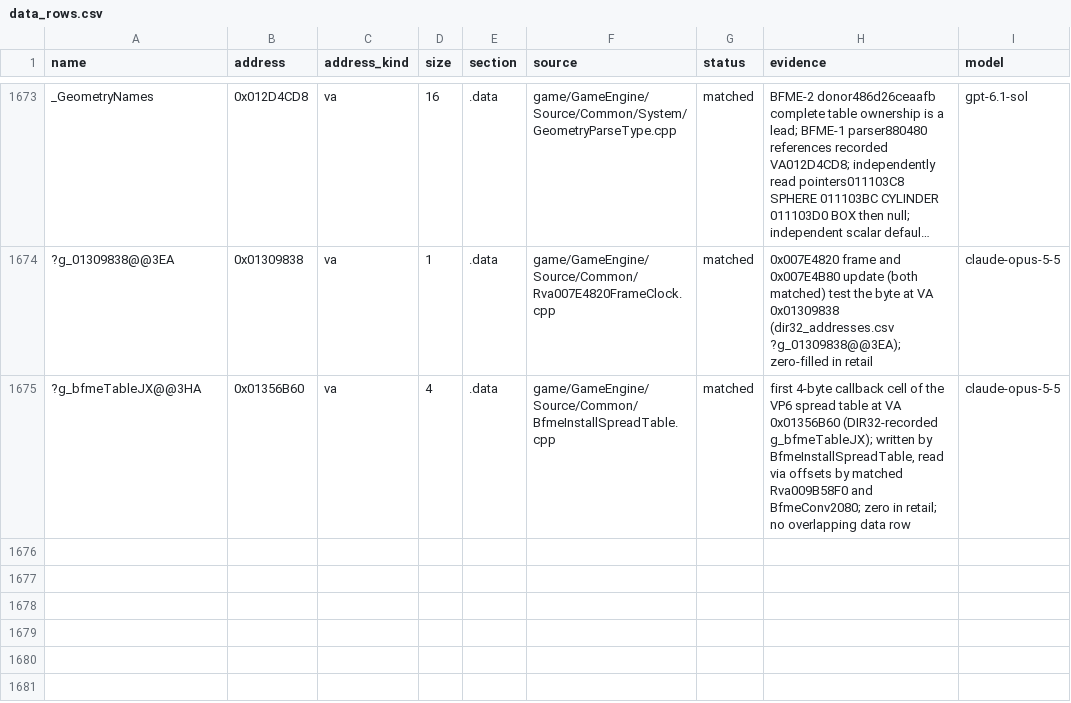
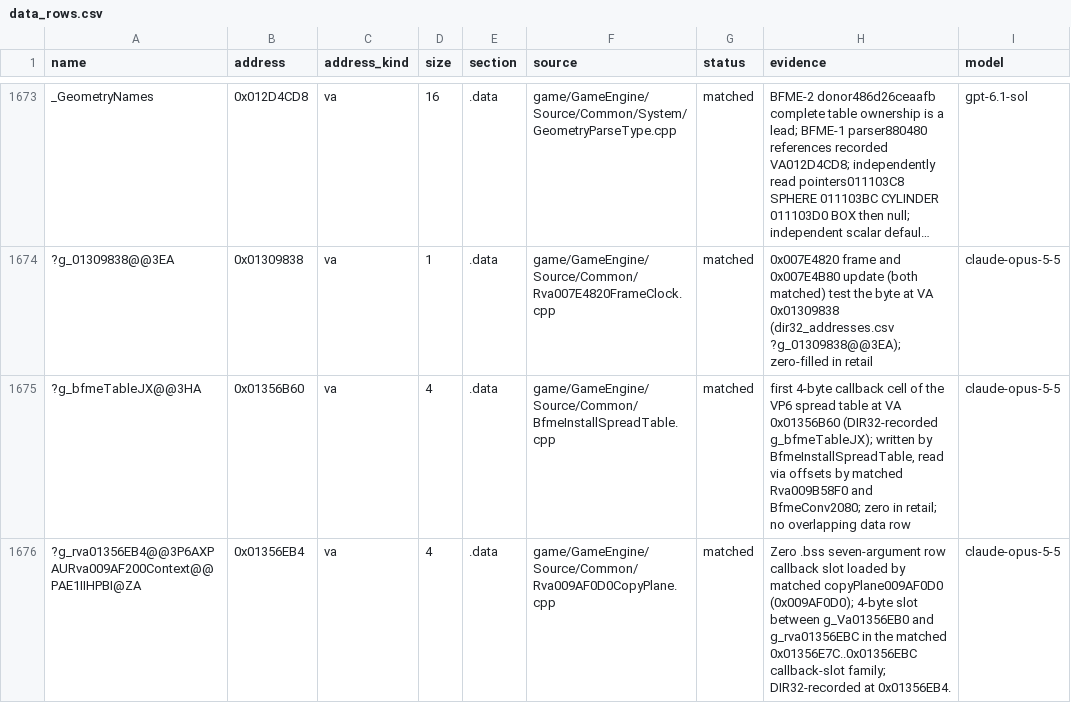
Before and after one commit to CallumReynolds/Open-BFME-1, a CSV file: targets/game/reverse/data_rows.csv, drawn as a sheet; only a part is shown, gaps mark what is left out; long unchanged cells end in …; the diff names each change by its address in the sheet, - before the commit and + after, or states it on an @@ line.

```diff
--- a/targets/game/reverse/data_rows.csv
+++ b/targets/game/reverse/data_rows.csv
+row 1676: ?g_rva01356EB4@@3P6AXPAURva009AF200Context@@PAE1IIHPBI@ZA | 0x01356EB4 | va | 4 | .data | game/GameEngine/Source/Common/Rva009AF0D0CopyPlane.cpp | matched | Zero .bss seven-argument row callback slot loaded by matched copyPlane009AF0D0 (0x009AF0D0); 4-byte slot between g_Va01356EB0 and g_rva01356EBC in the matched 0x01356E7C..0x01356EBC callback-slot family; DIR32-recorded at 0x01356EB4. | claude-opus-5-5
```
Also changed, not shown: 1 other file.
